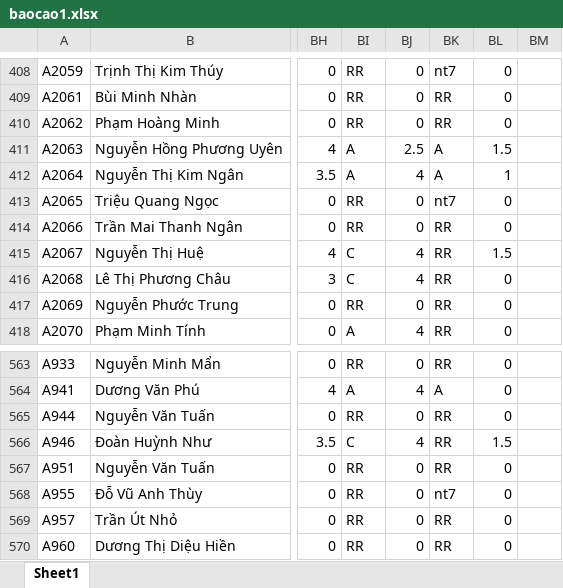
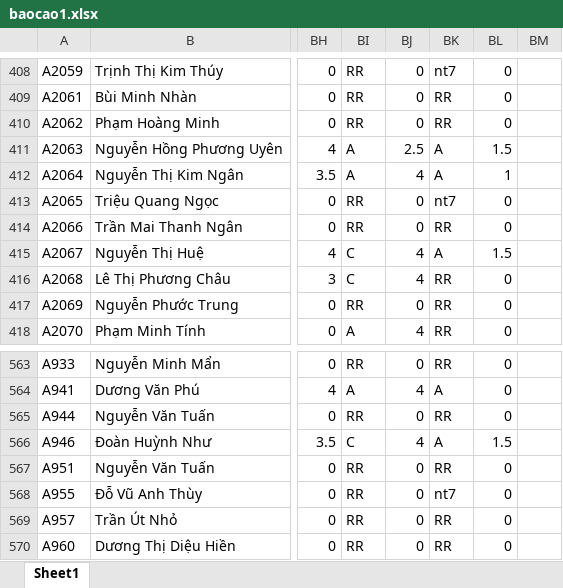
Before and after one commit to Skymanking/cham-cong, an Excel workbook: convert/baocao1.xlsx, sheet Sheet1, drawn as a sheet; only a part is shown, gaps mark what is left out; values as stored, in another font and other column widths than the file's, no borders; the diff names each change by its address in the sheet, - before the commit and + after, or states it on an @@ line.

```diff
--- a/convert/baocao1.xlsx (sheet Sheet1)
+++ b/convert/baocao1.xlsx (sheet Sheet1)
-BK415: RR
+BK415: A
-BK566: RR
+BK566: A
```
Also changed, not shown: convert/OT_convert.xlsx, convert/baocao.xlsx, 8 other files.
